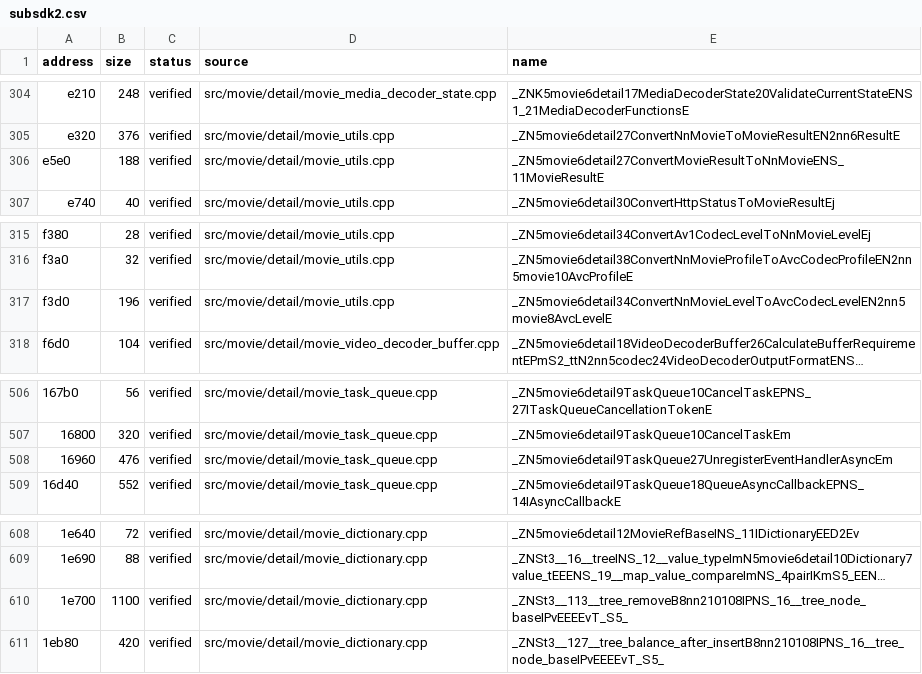
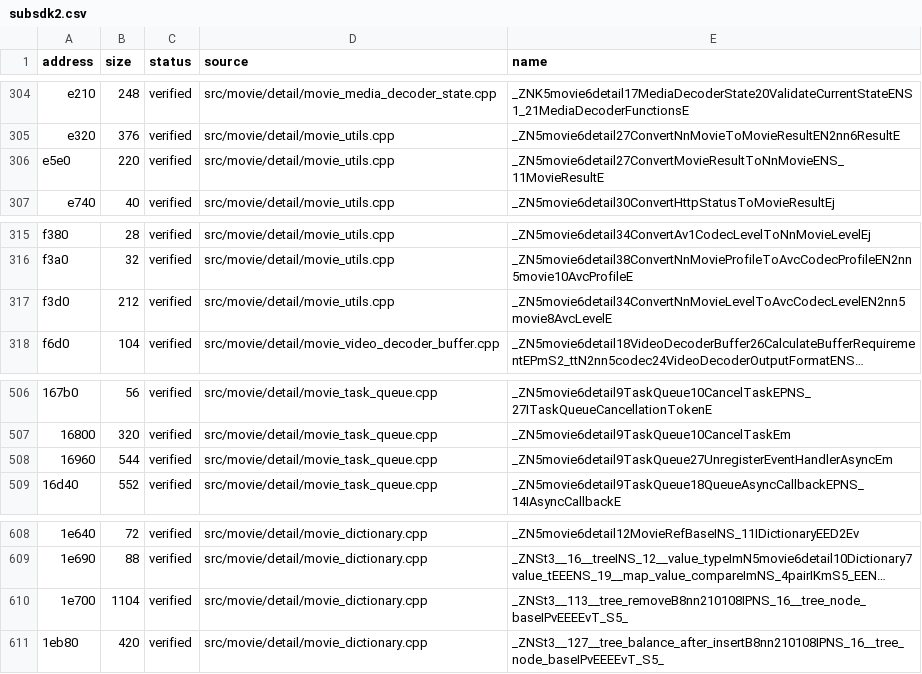
Before and after one commit to vexcited/FireEmblemFortunesWeave, a CSV file: data/ledger/subsdk2.csv, drawn as a sheet; only a part is shown, gaps mark what is left out; long unchanged cells end in …; the diff names each change by its address in the sheet, - before the commit and + after, or states it on an @@ line.

```diff
--- a/data/ledger/subsdk2.csv
+++ b/data/ledger/subsdk2.csv
-B306 (size): 188
+B306 (size): 220
-B317 (size): 196
+B317 (size): 212
-B508 (size): 476
+B508 (size): 544
-B610 (size): 1100
+B610 (size): 1104
```
Also changed, not shown: 6 other files.
